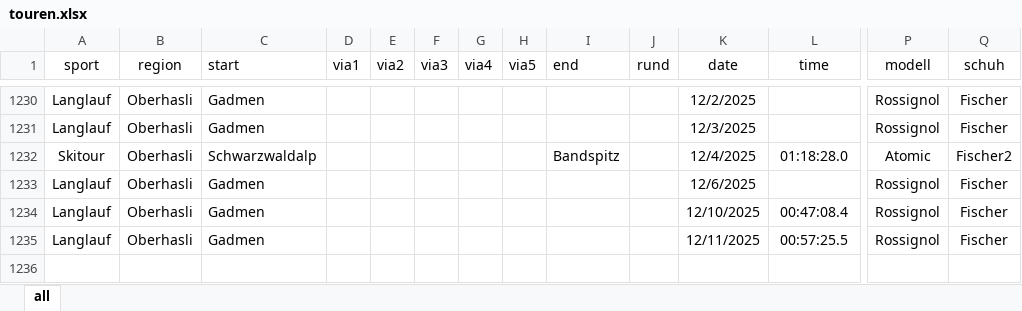
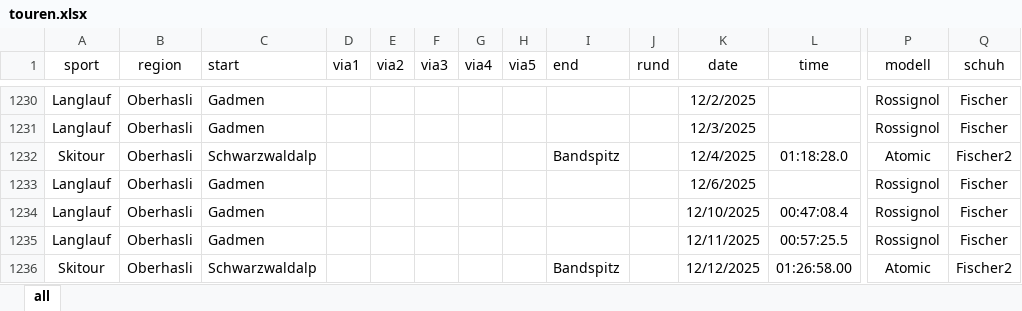
Before and after one commit to rufi77/sport, an Excel workbook: data/touren.xlsx, sheet all, drawn as a sheet; only a part is shown, gaps mark what is left out; values as stored, in another font and other column widths than the file's, no borders; conditional formats not drawn; rows hold the shown columns only; the diff names each change by its address in the sheet, - before the commit and + after, or states it on an @@ line.

```diff
--- a/data/touren.xlsx (sheet all)
+++ b/data/touren.xlsx (sheet all)
+row 1236: Skitour | Oberhasli | Schwarzwaldalp |  |  |  |  |  | Bandspitz |  | 12/12/2025 | 01:26:58.00 | Atomic | Fischer2
```
Also changed, not shown: 6 other files.
